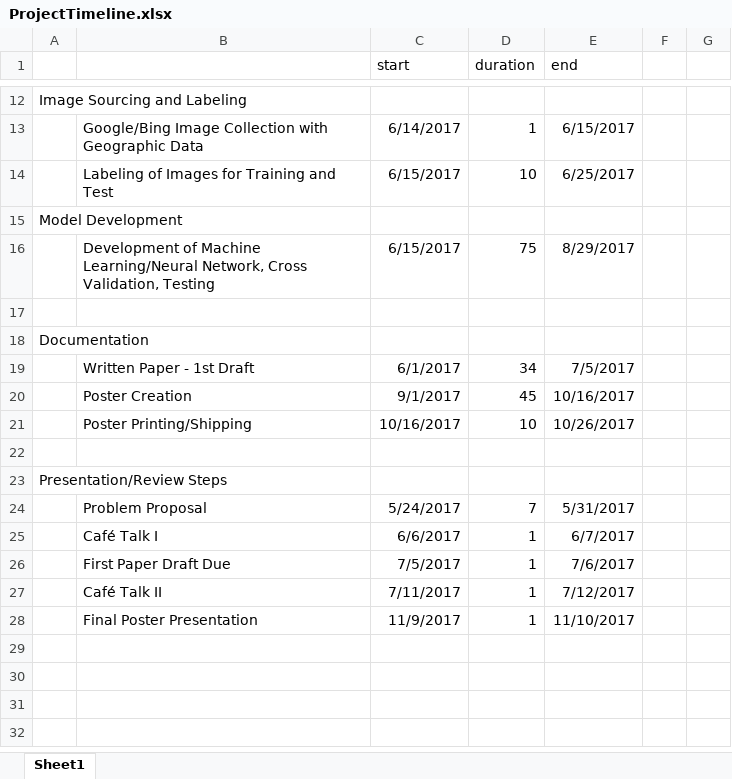
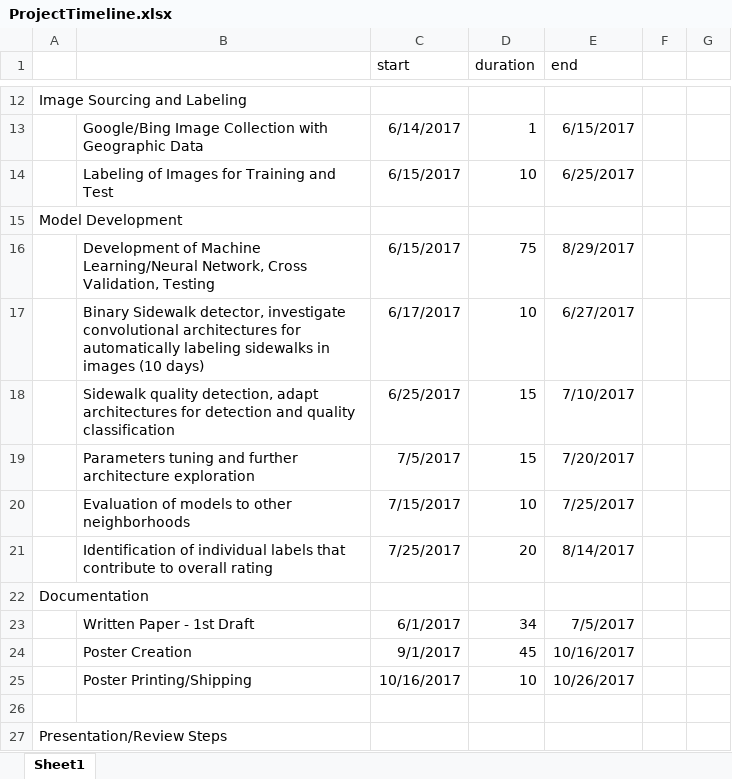
Before and after one commit to anabbott/CapstoneProject, an Excel workbook: ProjectTimeline.xlsx, sheet Sheet1, drawn as a sheet; only a part is shown, gaps mark what is left out; the shorter side is filled out with more unchanged rows; values as stored, in another font and other column widths than the file's, no borders; charts and pictures not drawn; the diff names each change by its address in the sheet, - before the commit and + after, or states it on an @@ line.

Commit message:
Larson recommended changes to Model dev calendar

```diff
--- a/ProjectTimeline.xlsx (sheet Sheet1)
+++ b/ProjectTimeline.xlsx (sheet Sheet1)
-row 17: (empty)
+row 17:  | Binary Sidewalk detector, investigate convolutional architectures for automatically labeling sidewalks in images (10 days) | 6/17/2017 | 10 | 6/27/2017
+row 18:  | Sidewalk quality detection, adapt architectures for detection and quality classification | 6/25/2017 | 15 | 7/10/2017
+row 19:  | Parameters tuning and further architecture exploration | 7/5/2017 | 15 | 7/20/2017
+row 20:  | Evaluation of models to other neighborhoods | 7/15/2017 | 10 | 7/25/2017
+row 21:  | Identification of individual labels that contribute to overall rating | 7/25/2017 | 20 | 8/14/2017
```
Also changed, not shown: charts or pictures, 1 other file.
